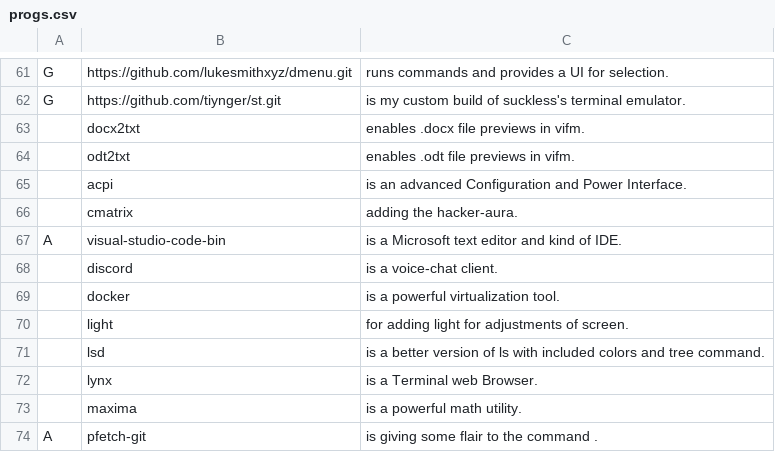
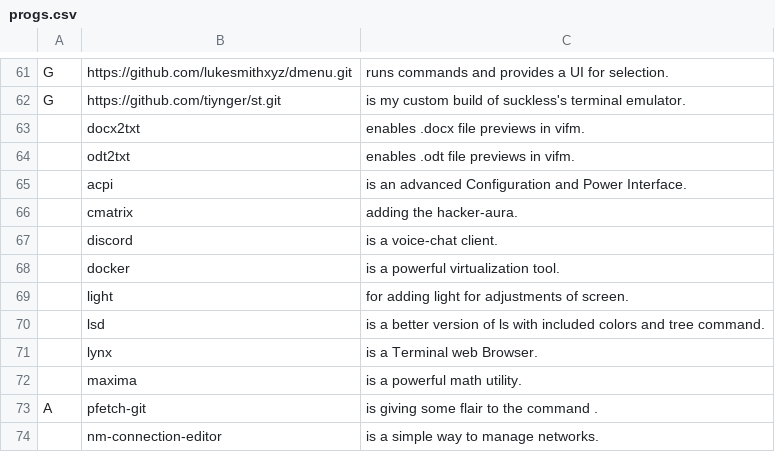
Before and after one commit to tiyn/larbs, a CSV file: progs.csv, drawn as a sheet; only a part is shown, gaps mark what is left out; the shorter side is filled out with more unchanged rows.

Commit message:
removing vscode

```diff
--- a/progs.csv
+++ b/progs.csv
@@ -66,3 +66,2 @@ G,https://github.com/tiynger/st.git,is my custom build of suckless's terminal em
 ,cmatrix,adding the hacker-aura.,
-A,visual-studio-code-bin,is a Microsoft text editor and kind of IDE.,
 ,discord,is a voice-chat client.,
```
